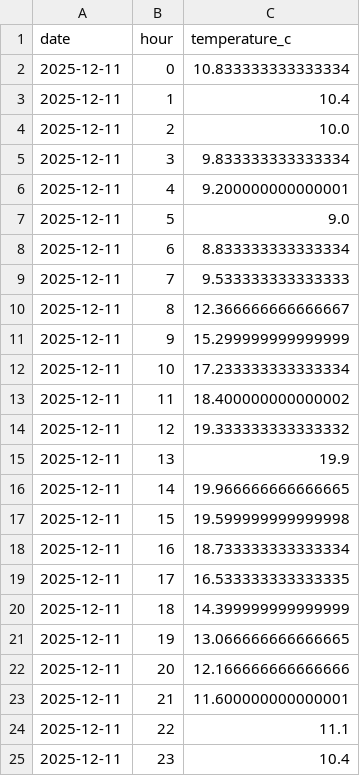
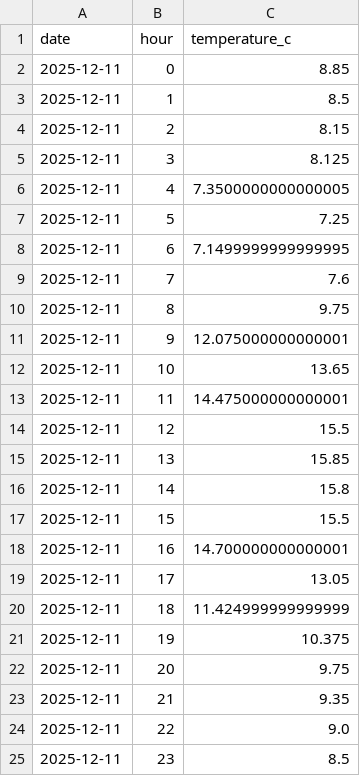
Before and after one commit to spoorthireddy-17/ETL_Pipeline, a CSV file: ETL_Weather_API/data/processed/hourly_avg_temp.csv, drawn as a sheet.

```diff
--- a/ETL_Weather_API/data/processed/hourly_avg_temp.csv
+++ b/ETL_Weather_API/data/processed/hourly_avg_temp.csv
@@ -1,25 +1,25 @@
 date,hour,temperature_c
-2025-12-11,0,10.833333333333334
-2025-12-11,1,10.4
-2025-12-11,2,10.0
-2025-12-11,3,9.833333333333334
-2025-12-11,4,9.200000000000001
-2025-12-11,5,9.0
-2025-12-11,6,8.833333333333334
-2025-12-11,7,9.533333333333333
-2025-12-11,8,12.366666666666667
-2025-12-11,9,15.299999999999999
-2025-12-11,10,17.233333333333334
-2025-12-11,11,18.400000000000002
-2025-12-11,12,19.333333333333332
-2025-12-11,13,19.9
-2025-12-11,14,19.966666666666665
-2025-12-11,15,19.599999999999998
-2025-12-11,16,18.733333333333334
-2025-12-11,17,16.533333333333335
-2025-12-11,18,14.399999999999999
-2025-12-11,19,13.066666666666665
-2025-12-11,20,12.166666666666666
-2025-12-11,21,11.600000000000001
-2025-12-11,22,11.1
-2025-12-11,23,10.4
+2025-12-11,0,8.85
+2025-12-11,1,8.5
+2025-12-11,2,8.15
+2025-12-11,3,8.125
+2025-12-11,4,7.3500000000000005
+2025-12-11,5,7.25
+2025-12-11,6,7.1499999999999995
+2025-12-11,7,7.6
+2025-12-11,8,9.75
+2025-12-11,9,12.075000000000001
+2025-12-11,10,13.65
+2025-12-11,11,14.475000000000001
+2025-12-11,12,15.5
+2025-12-11,13,15.85
+2025-12-11,14,15.8
+2025-12-11,15,15.5
+2025-12-11,16,14.700000000000001
+2025-12-11,17,13.05
+2025-12-11,18,11.424999999999999
+2025-12-11,19,10.375
+2025-12-11,20,9.75
+2025-12-11,21,9.35
+2025-12-11,22,9.0
+2025-12-11,23,8.5
```
Also changed, not shown: 5 other files.
